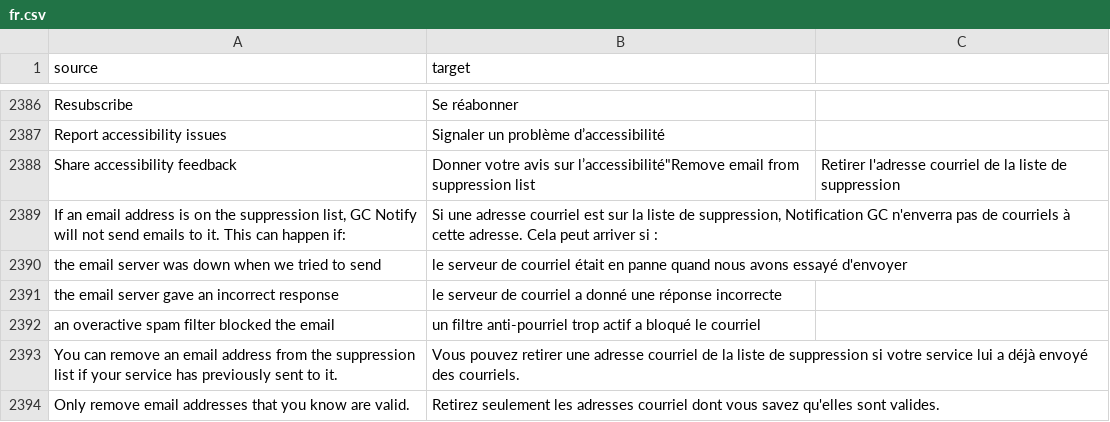
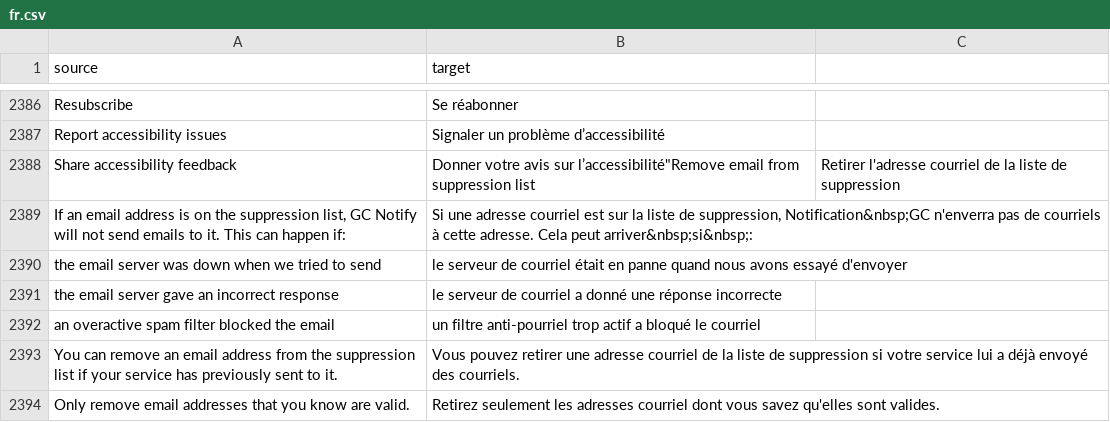
Before and after one commit to cds-snc/notification-admin, a CSV file: app/translations/csv/fr.csv, drawn as a sheet; only a part is shown, gaps mark what is left out.

Commit message:
fix

```diff
--- a/app/translations/csv/fr.csv
+++ b/app/translations/csv/fr.csv
@@ -2388,3 +2388,3 @@
 "Share accessibility feedback","Donner votre avis sur l’accessibilité""Remove email from suppression list","Retirer l'adresse courriel de la liste de suppression"
-"If an email address is on the suppression list, GC Notify will not send emails to it. This can happen if:","Si une adresse courriel est sur la liste de suppression, Notification GC n'enverra pas de courriels à cette adresse. Cela peut arriver si :"
+"If an email address is on the suppression list, GC Notify will not send emails to it. This can happen if:","Si une adresse courriel est sur la liste de suppression, Notification&nbsp;GC n'enverra pas de courriels à cette adresse. Cela peut arriver&nbsp;si&nbsp;:"
 "the email server was down when we tried to send","le serveur de courriel était en panne quand nous avons essayé d'envoyer"
```
